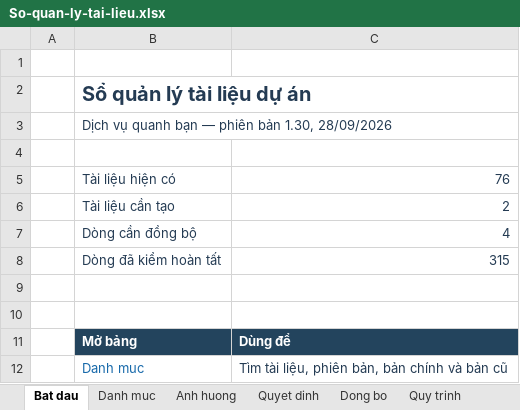
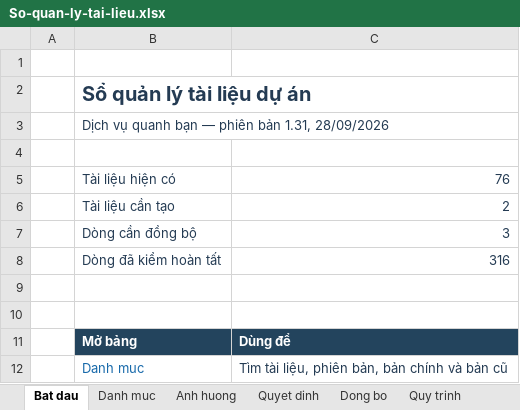
Before and after one commit to anhthaingd/dich-vu-quanh-ban, an Excel workbook: docs/project-control/So-quan-ly-tai-lieu.xlsx, sheet Bat dau, drawn as a sheet; only a part is shown; values as stored, in another font and other column widths than the file's, no borders; the diff names each change by its address in the sheet, - before the commit and + after, or states it on an @@ line.

```diff
--- a/docs/project-control/So-quan-ly-tai-lieu.xlsx (sheet Bat dau)
+++ b/docs/project-control/So-quan-ly-tai-lieu.xlsx (sheet Bat dau)
-B3: …phiên bản 1.30, 28/09/2026
+B3: …phiên bản 1.31, 28/09/2026
-C7: 4
+C7: 3
-C8: 315
+C8: 316
```
Also changed, not shown: sheet Dong bo, sheet Danh muc, sheet Quyet dinh, 3 other files.
